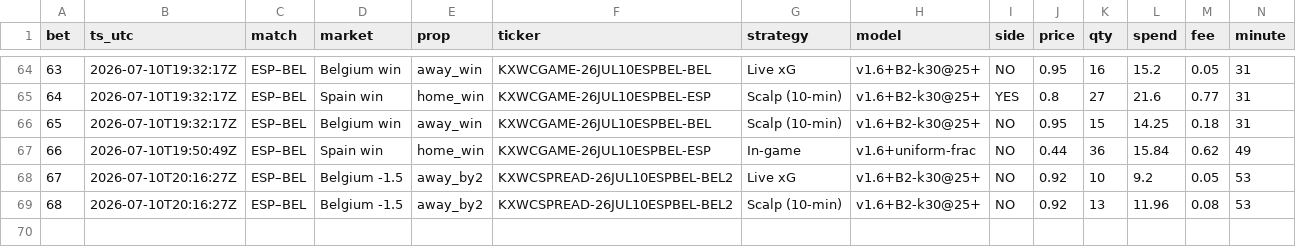
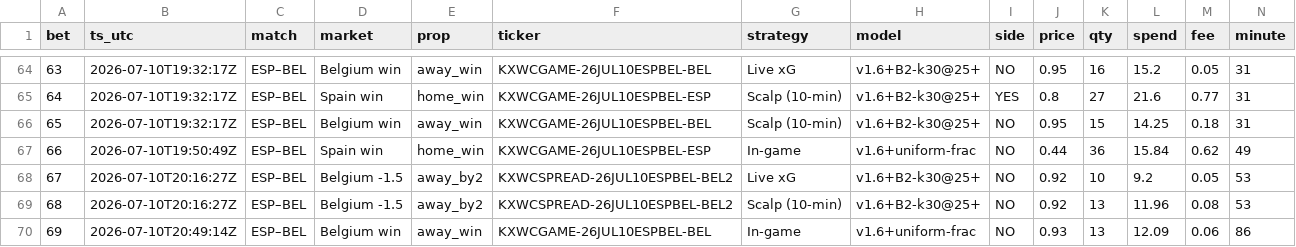
Before and after one commit to DavidGao520/xante-wc, a CSV file: bets.csv, drawn as a sheet; only a part is shown, gaps mark what is left out; rows hold the shown columns only; the diff names each change by its address in the sheet, - before the commit and + after, or states it on an @@ line.

```diff
--- a/bets.csv
+++ b/bets.csv
+row 70: 69 | 2026-07-10T20:49:14Z | ESP–BEL | Belgium win | away_win | KXWCGAME-26JUL10ESPBEL-BEL | In-game | v1.6+uniform-frac | NO | 0.93 | 13 | 12.09 | 0.06 | 86
```
Also changed, not shown: 1 other file.
